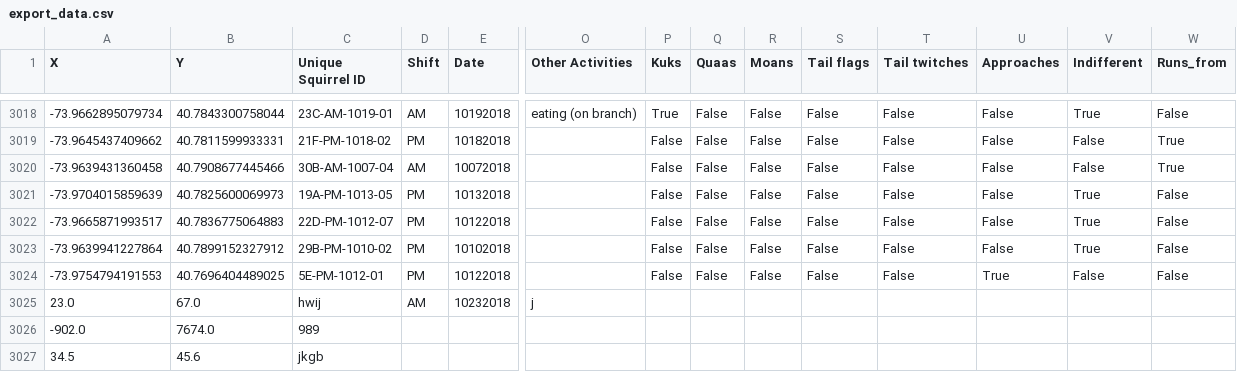
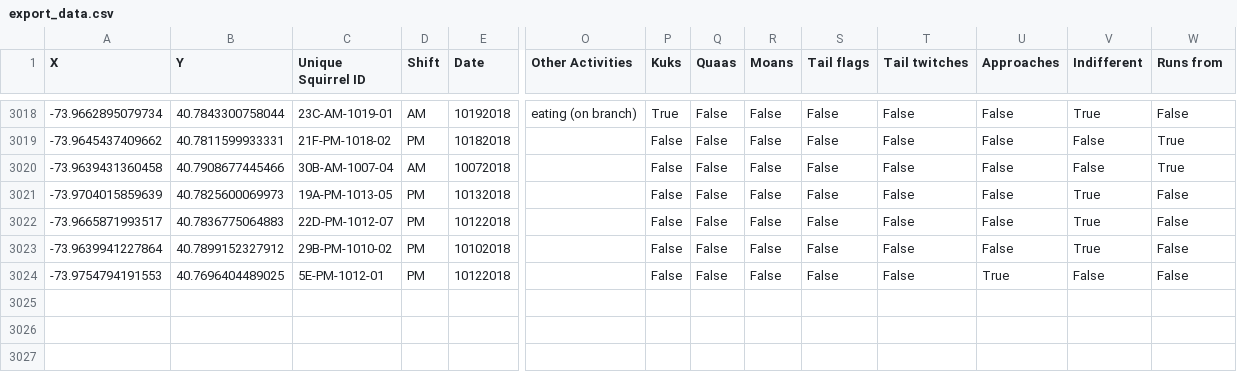
Before and after one commit to Ellin-Fan/SquirrelTracker_group18, a CSV file: export_data.csv, drawn as a sheet; only a part is shown, gaps mark what is left out; rows hold the shown columns only; the diff names each change by its address in the sheet, - before the commit and + after, or states it on an @@ line.

```diff
--- a/export_data.csv
+++ b/export_data.csv
-W1: Runs_from
+W1: Runs from
-row 3025: 23.0 | 67.0 | hwij | AM | 10232018 | j
-row 3026: -902.0 | 7674.0 | 989
-row 3027: 34.5 | 45.6 | jkgb
```
Also changed, not shown: 2 other files.
